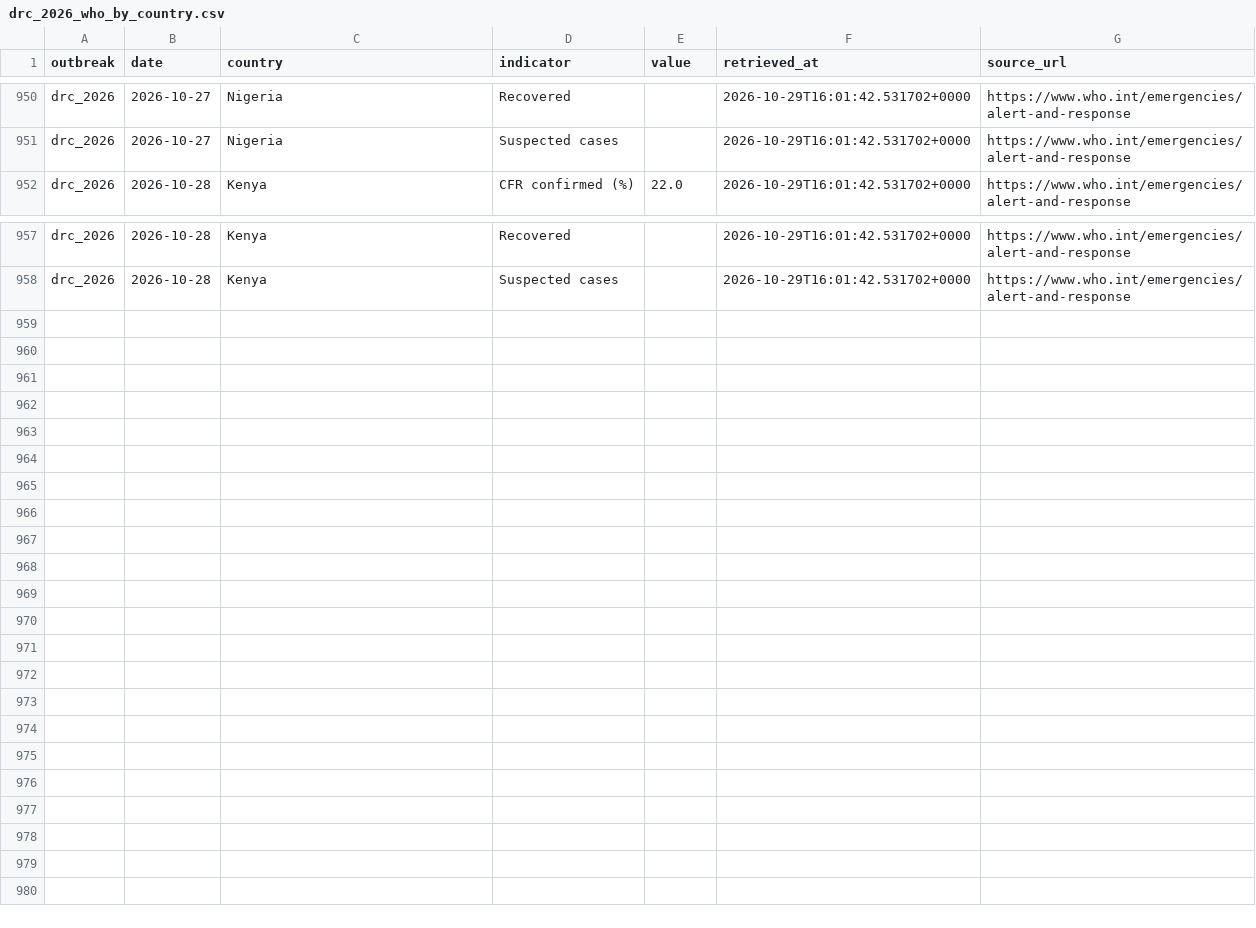
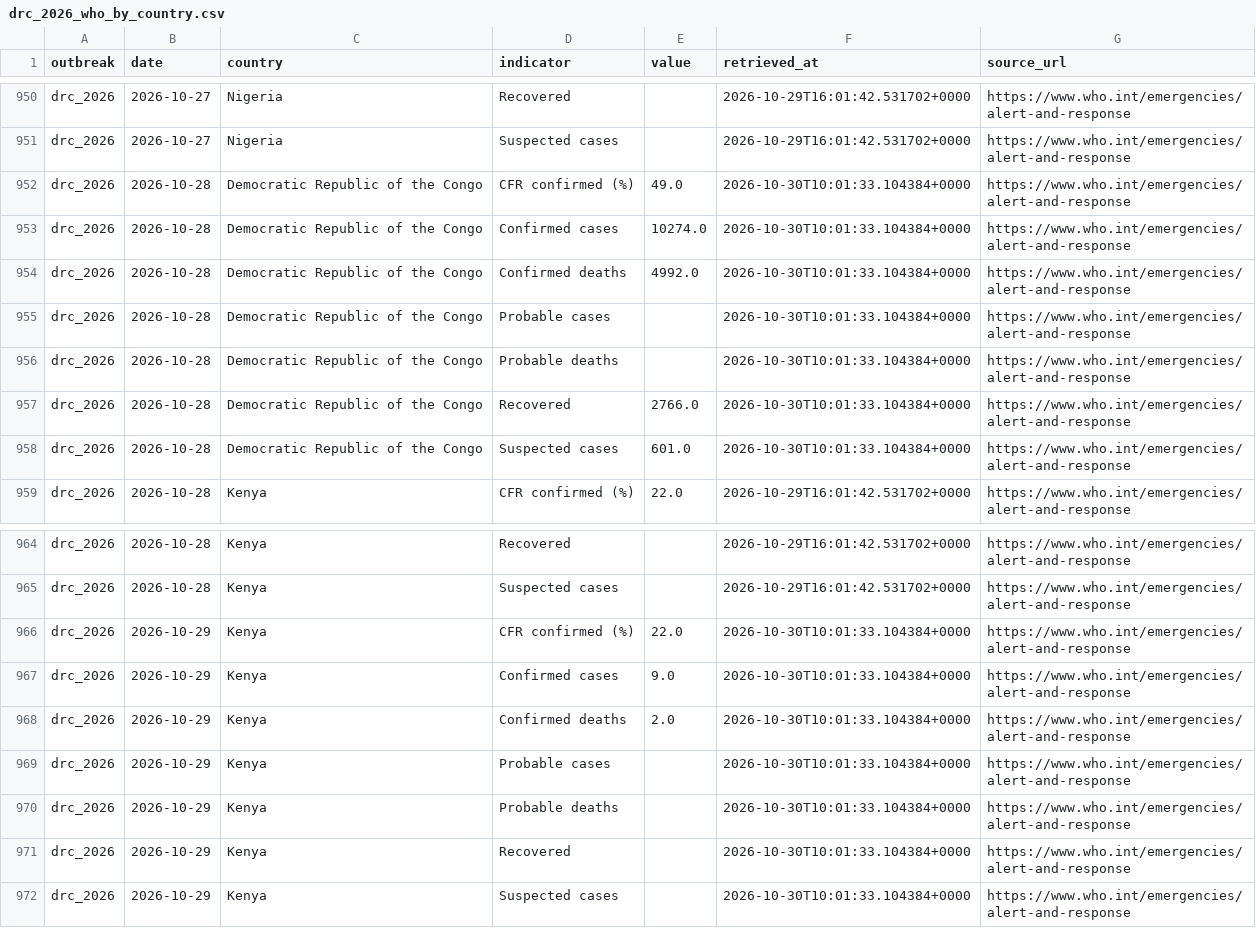
Before and after one commit to ONEcampaign/ebola-2026-outbreak, a CSV file: data/processed/drc_2026_who_by_country.csv, drawn as a sheet; only a part is shown, gaps mark what is left out.

```diff
--- a/data/processed/drc_2026_who_by_country.csv
+++ b/data/processed/drc_2026_who_by_country.csv
@@ -951,2 +951,9 @@ drc_2026,2026-10-27,Nigeria,Recovered,,2026-10-29T16:01:42.531702+0000,https://w
 drc_2026,2026-10-27,Nigeria,Suspected cases,,2026-10-29T16:01:42.531702+0000,https://www.who.int/emergencies/alert-and-response
+drc_2026,2026-10-28,Democratic Republic of the Congo,CFR confirmed (%),49.0,2026-10-30T10:01:33.104384+0000,https://www.who.int/emergencies/alert-and-response
+drc_2026,2026-10-28,Democratic Republic of the Congo,Confirmed cases,10274.0,2026-10-30T10:01:33.104384+0000,https://www.who.int/emergencies/alert-and-response
+drc_2026,2026-10-28,Democratic Republic of the Congo,Confirmed deaths,4992.0,2026-10-30T10:01:33.104384+0000,https://www.who.int/emergencies/alert-and-response
+drc_2026,2026-10-28,Democratic Republic of the Congo,Probable cases,,2026-10-30T10:01:33.104384+0000,https://www.who.int/emergencies/alert-and-response
+drc_2026,2026-10-28,Democratic Republic of the Congo,Probable deaths,,2026-10-30T10:01:33.104384+0000,https://www.who.int/emergencies/alert-and-response
+drc_2026,2026-10-28,Democratic Republic of the Congo,Recovered,2766.0,2026-10-30T10:01:33.104384+0000,https://www.who.int/emergencies/alert-and-response
+drc_2026,2026-10-28,Democratic Republic of the Congo,Suspected cases,601.0,2026-10-30T10:01:33.104384+0000,https://www.who.int/emergencies/alert-and-response
 drc_2026,2026-10-28,Kenya,CFR confirmed (%),22.0,2026-10-29T16:01:42.531702+0000,https://www.who.int/emergencies/alert-and-response
@@ -958 +965,8 @@ drc_2026,2026-10-28,Kenya,Recovered,,2026-10-29T16:01:42.531702+0000,https://www
 drc_2026,2026-10-28,Kenya,Suspected cases,,2026-10-29T16:01:42.531702+0000,https://www.who.int/emergencies/alert-and-response
+drc_2026,2026-10-29,Kenya,CFR confirmed (%),22.0,2026-10-30T10:01:33.104384+0000,https://www.who.int/emergencies/alert-and-response
+drc_2026,2026-10-29,Kenya,Confirmed cases,9.0,2026-10-30T10:01:33.104384+0000,https://www.who.int/emergencies/alert-and-response
+drc_2026,2026-10-29,Kenya,Confirmed deaths,2.0,2026-10-30T10:01:33.104384+0000,https://www.who.int/emergencies/alert-and-response
+drc_2026,2026-10-29,Kenya,Probable cases,,2026-10-30T10:01:33.104384+0000,https://www.who.int/emergencies/alert-and-response
+drc_2026,2026-10-29,Kenya,Probable deaths,,2026-10-30T10:01:33.104384+0000,https://www.who.int/emergencies/alert-and-response
+drc_2026,2026-10-29,Kenya,Recovered,,2026-10-30T10:01:33.104384+0000,https://www.who.int/emergencies/alert-and-response
+drc_2026,2026-10-29,Kenya,Suspected cases,,2026-10-30T10:01:33.104384+0000,https://www.who.int/emergencies/alert-and-response
```
